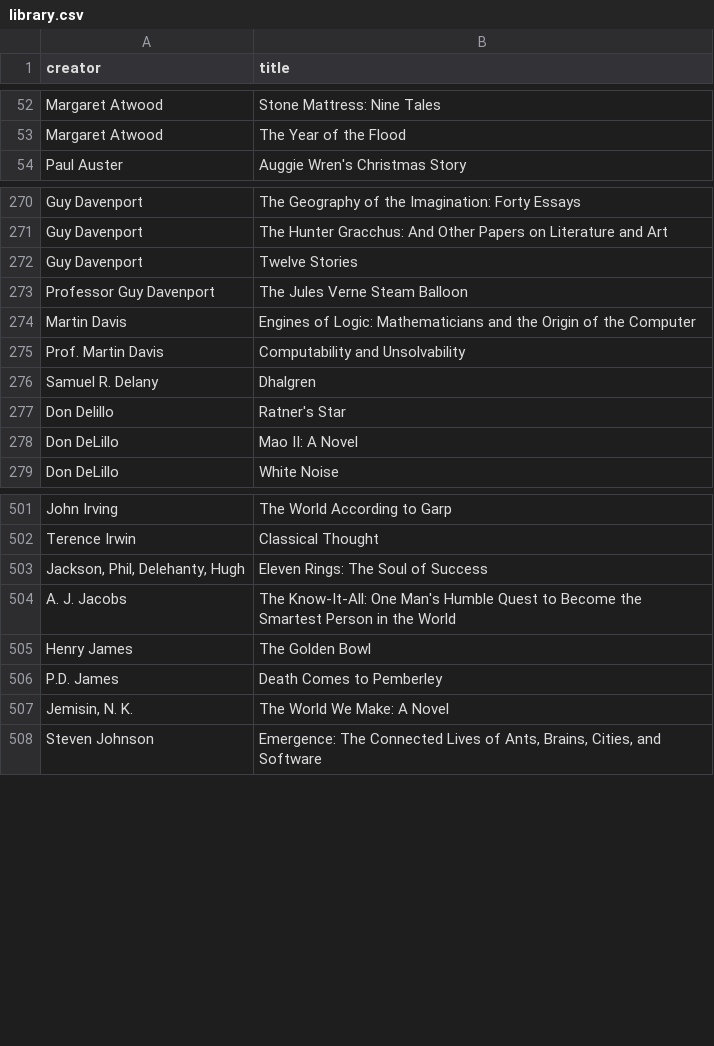
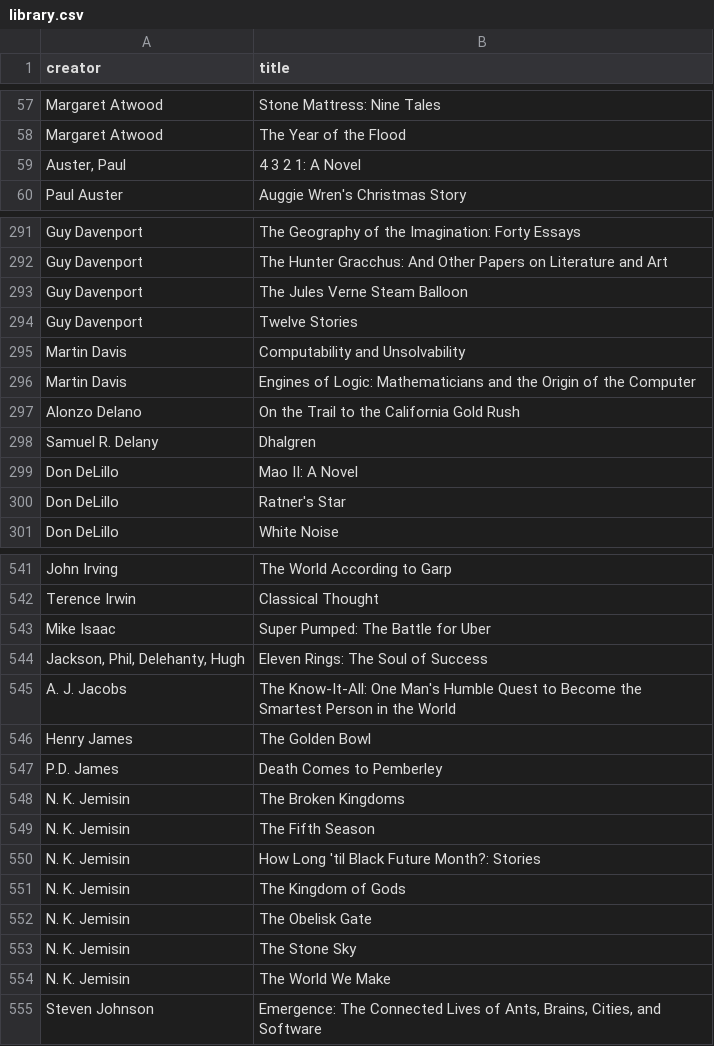
Before and after one commit to igb/library, a CSV file: library.csv, drawn as a sheet; only a part is shown, gaps mark what is left out; the diff covers the shown part only.

Commit message:
adding more books, fixing names

```diff
--- a/library.csv
+++ b/library.csv
@@ -53,2 +58,3 @@ Margaret Atwood,Stone Mattress: Nine Tales
 Margaret Atwood,The Year of the Flood
+"Auster, Paul",4 3 2 1: A Novel
 Paul Auster,Auggie Wren's Christmas Story
@@ -271,9 +292,10 @@ Guy Davenport,The Geography of the Imagination: Forty Essays
 Guy Davenport,The Hunter Gracchus: And Other Papers on Literature and Art
+Guy Davenport,The Jules Verne Steam Balloon
 Guy Davenport,Twelve Stories
-Professor Guy Davenport,The Jules Verne Steam Balloon
+Martin Davis,Computability and Unsolvability
 Martin Davis,Engines of Logic: Mathematicians and the Origin of the Computer
-Prof. Martin Davis,Computability and Unsolvability
+Alonzo Delano,On the Trail to the California Gold Rush
 Samuel R. Delany,Dhalgren
-Don Delillo,Ratner's Star
 Don DeLillo,Mao II: A Novel
+Don DeLillo,Ratner's Star
 Don DeLillo,White Noise
@@ -502,2 +542,3 @@ John Irving,The World According to Garp
 Terence Irwin,Classical Thought
+Mike Isaac,Super Pumped: The Battle for Uber
 "Jackson, Phil, Delehanty, Hugh",Eleven Rings: The Soul of Success
@@ -506,3 +547,9 @@ Henry James,The Golden Bowl
 P.D. James,Death Comes to Pemberley
-"Jemisin, N. K.",The World We Make: A Novel
+N. K. Jemisin,The Broken Kingdoms
+N. K. Jemisin,The Fifth Season
+N. K. Jemisin,How Long 'til Black Future Month?: Stories
+N. K. Jemisin,The Kingdom of Gods
+N. K. Jemisin,The Obelisk Gate
+N. K. Jemisin,The Stone Sky
+N. K. Jemisin,The World We Make
 Steven Johnson,"Emergence: The Connected Lives of Ants, Brains, Cities, and Software"
```
Also changed, not shown: 54 added rows, 5 removed rows and 19 edited cells elsewhere in this file.
